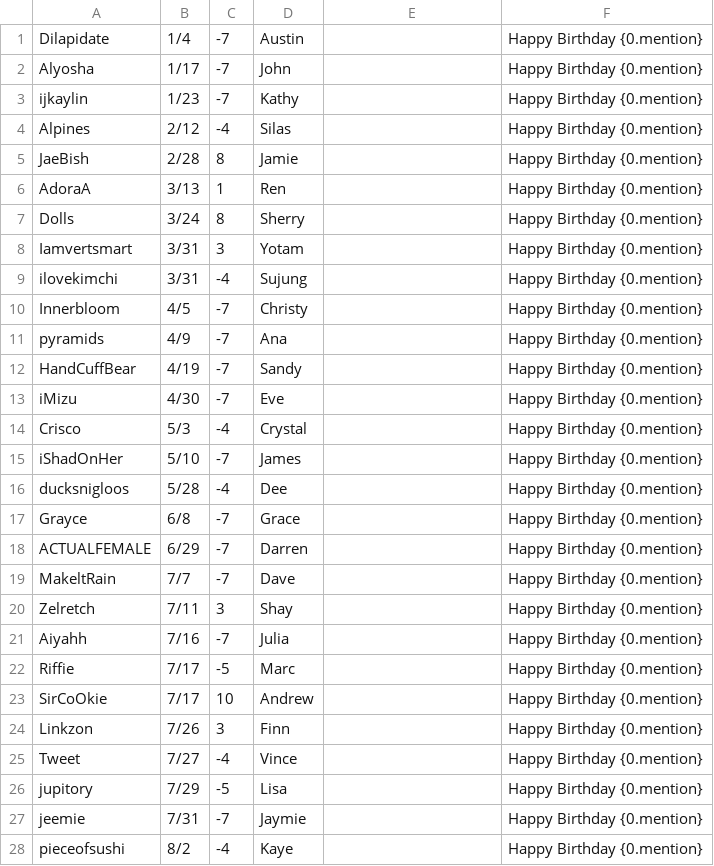
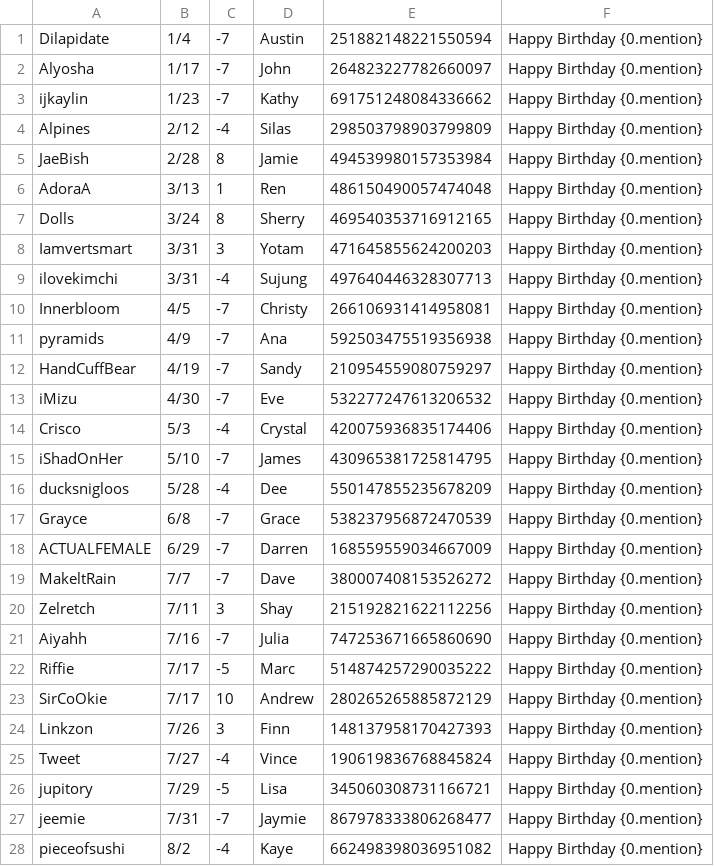
Before and after one commit to MaesterMatt/MottBott, a CSV file: birthdays.csv, drawn as a sheet; only a part is shown; the diff covers the shown part only.

Commit message:
update birthday csv with discord ID

```diff
--- a/birthdays.csv
+++ b/birthdays.csv
@@ -1,28 +1,28 @@
-Dilapidate,1/4,-7,Austin,,Happy Birthday {0.mention}
-Alyosha,1/17,-7,John,,Happy Birthday {0.mention}
-ijkaylin,1/23,-7,Kathy,,Happy Birthday {0.mention}
-Alpines,2/12,-4,Silas,,Happy Birthday {0.mention}
-JaeBish,2/28,8,Jamie,,Happy Birthday {0.mention}
-AdoraA,3/13,1,Ren,,Happy Birthday {0.mention}
-Dolls,3/24,8,Sherry,,Happy Birthday {0.mention}
-Iamvertsmart,3/31,3,Yotam,,Happy Birthday {0.mention}
-ilovekimchi,3/31,-4,Sujung,,Happy Birthday {0.mention}
-Innerbloom,4/5,-7,Christy,,Happy Birthday {0.mention}
-pyramids,4/9,-7,Ana,,Happy Birthday {0.mention}
-HandCuffBear,4/19,-7,Sandy,,Happy Birthday {0.mention}
-iMizu,4/30,-7,Eve,,Happy Birthday {0.mention}
-Crisco,5/3,-4,Crystal,,Happy Birthday {0.mention}
-iShadOnHer,5/10,-7,James,,Happy Birthday {0.mention}
-ducksnigloos,5/28,-4,Dee,,Happy Birthday {0.mention}
-Grayce,6/8,-7,Grace,,Happy Birthday {0.mention}
-ACTUALFEMALE,6/29,-7,Darren,,Happy Birthday {0.mention}
-MakeltRain,7/7,-7,Dave,,Happy Birthday {0.mention}
-Zelretch,7/11,3,Shay,,Happy Birthday {0.mention}
-Aiyahh,7/16,-7,Julia,,Happy Birthday {0.mention}
-Riffie,7/17,-5,Marc,,Happy Birthday {0.mention}
-SirCoOkie,7/17,10,Andrew,,Happy Birthday {0.mention}
-Linkzon,7/26,3,Finn,,Happy Birthday {0.mention}
-Tweet,7/27,-4,Vince,,Happy Birthday {0.mention}
-jupitory,7/29,-5,Lisa,,Happy Birthday {0.mention}
-jeemie,7/31,-7,Jaymie,,Happy Birthday {0.mention}
-pieceofsushi,8/2,-4,Kaye,,Happy Birthday {0.mention}
+Dilapidate,1/4,-7,Austin,251882148221550594,Happy Birthday {0.mention}
+Alyosha,1/17,-7,John,264823227782660097,Happy Birthday {0.mention}
+ijkaylin,1/23,-7,Kathy,691751248084336662,Happy Birthday {0.mention}
+Alpines,2/12,-4,Silas,298503798903799809,Happy Birthday {0.mention}
+JaeBish,2/28,8,Jamie,494539980157353984,Happy Birthday {0.mention}
+AdoraA,3/13,1,Ren,486150490057474048,Happy Birthday {0.mention}
+Dolls,3/24,8,Sherry,469540353716912165,Happy Birthday {0.mention}
+Iamvertsmart,3/31,3,Yotam,471645855624200203,Happy Birthday {0.mention}
+ilovekimchi,3/31,-4,Sujung,497640446328307713,Happy Birthday {0.mention}
+Innerbloom,4/5,-7,Christy,266106931414958081,Happy Birthday {0.mention}
+pyramids,4/9,-7,Ana,592503475519356938,Happy Birthday {0.mention}
+HandCuffBear,4/19,-7,Sandy,210954559080759297,Happy Birthday {0.mention}
+iMizu,4/30,-7,Eve,532277247613206532,Happy Birthday {0.mention}
+Crisco,5/3,-4,Crystal,420075936835174406,Happy Birthday {0.mention}
+iShadOnHer,5/10,-7,James,430965381725814795,Happy Birthday {0.mention}
+ducksnigloos,5/28,-4,Dee,550147855235678209,Happy Birthday {0.mention}
+Grayce,6/8,-7,Grace,538237956872470539,Happy Birthday {0.mention}
+ACTUALFEMALE,6/29,-7,Darren,168559559034667009,Happy Birthday {0.mention}
+MakeltRain,7/7,-7,Dave,380007408153526272,Happy Birthday {0.mention}
+Zelretch,7/11,3,Shay,215192821622112256,Happy Birthday {0.mention}
+Aiyahh,7/16,-7,Julia,747253671665860690,Happy Birthday {0.mention}
+Riffie,7/17,-5,Marc,514874257290035222,Happy Birthday {0.mention}
+SirCoOkie,7/17,10,Andrew,280265265885872129,Happy Birthday {0.mention}
+Linkzon,7/26,3,Finn,148137958170427393,Happy Birthday {0.mention}
+Tweet,7/27,-4,Vince,190619836768845824,Happy Birthday {0.mention}
+jupitory,7/29,-5,Lisa,345060308731166721,Happy Birthday {0.mention}
+jeemie,7/31,-7,Jaymie,867978333806268477,Happy Birthday {0.mention}
+pieceofsushi,8/2,-4,Kaye,662498398036951082,Happy Birthday {0.mention}
```
Also changed, not shown: 34 edited cells elsewhere in this file.
